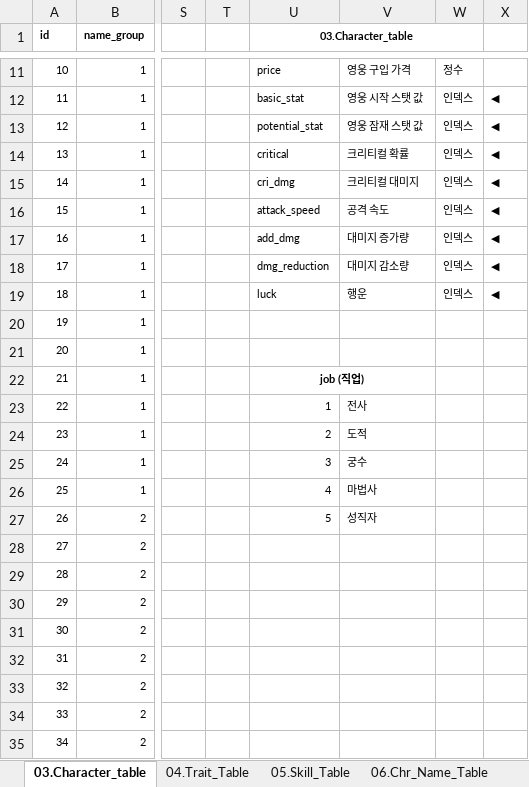
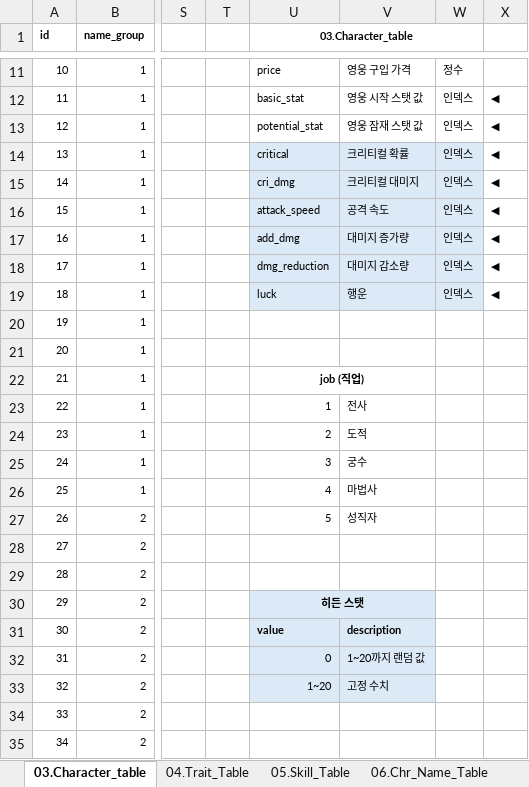
Before and after one commit to kauthor/FluffyDiscatDevelop, an Excel workbook: Plan/Table/B.캐릭터 관련 테이블1.0.xlsm, sheet 03.Character_table, drawn as a sheet; only a part is shown, gaps mark what is left out; values as stored, in another font and other column widths than the file's, no borders; the diff names each change by its address in the sheet, - before the commit and + after, or states it on an @@ line.

```diff
--- a/Plan/Table/B.캐릭터 관련 테이블1.0.xlsm (sheet 03.Character_table)
+++ b/Plan/Table/B.캐릭터 관련 테이블1.0.xlsm (sheet 03.Character_table)
-U14:W19 fill: none
+U14:W19 fill: #DCEAF7
-U30 (03.Character_table): (empty)
+U30 (03.Character_table): 히든 스탯
-U30:V33 fill: none
+U30:V33 fill: #DCEAF7
+U30:V30 merged
-U31 (03.Character_table): (empty)
+U31 (03.Character_table): value
-V31: (empty)
+V31: description
-U32 (03.Character_table): (empty)
+U32 (03.Character_table): 0
-V32: (empty)
+V32: 1~20까지 랜덤 값
-U33 (03.Character_table): (empty)
+U33 (03.Character_table): 1~20
-V33: (empty)
+V33: 고정 수치
```
Also changed, not shown: sheet 18.Chr_Class_table, sheet 04.Trait_Table, sheet 05.Skill_Table.
